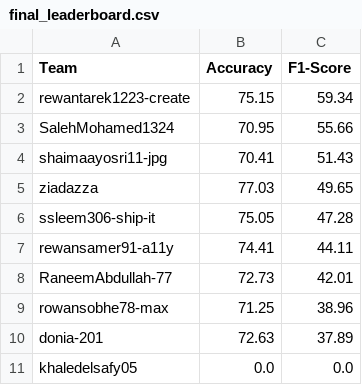
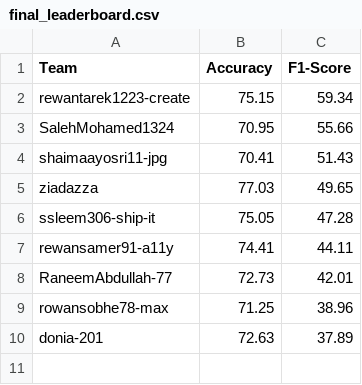
Before and after one commit to khaledelsafy05/SKN_CNCER, a CSV file: final_leaderboard.csv, drawn as a sheet; the diff names each change by its address in the sheet, - before the commit and + after, or states it on an @@ line.

Commit message:
Update final_leaderboard.csv

```diff
--- a/final_leaderboard.csv
+++ b/final_leaderboard.csv
-row 11: khaledelsafy05 | 0.0 | 0.0
```
